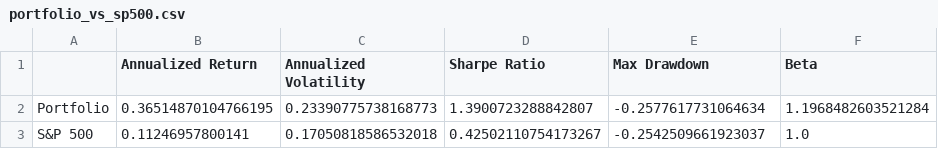
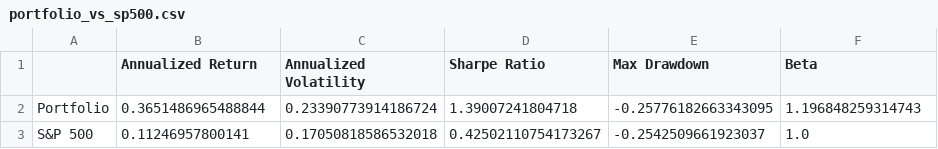
Before and after one commit to Yash-Andhrutkar/US-Equity-Portfolio-Analytics, a CSV file: output/tables/portfolio_vs_sp500.csv, drawn as a sheet; removed rows and columns are numbered as before the commit, all else as after; the diff names each change by its address in the sheet, - before the commit and + after, or states it on an @@ line.

```diff
--- a/output/tables/portfolio_vs_sp500.csv
+++ b/output/tables/portfolio_vs_sp500.csv
-row 2: Portfolio | 0.36514870104766195 | 0.23390775738168773 | 1.3900723288842807 | -0.2577617731064634 | 1.1968482603521284
+row 2: Portfolio | 0.3651486965488844 | 0.23390773914186724 | 1.39007241804718 | -0.25776182663343095 | 1.196848259314743
```
Also changed, not shown: data/processed/adjusted_close.csv, output/tables/asset_metrics.csv, 11 other files.
